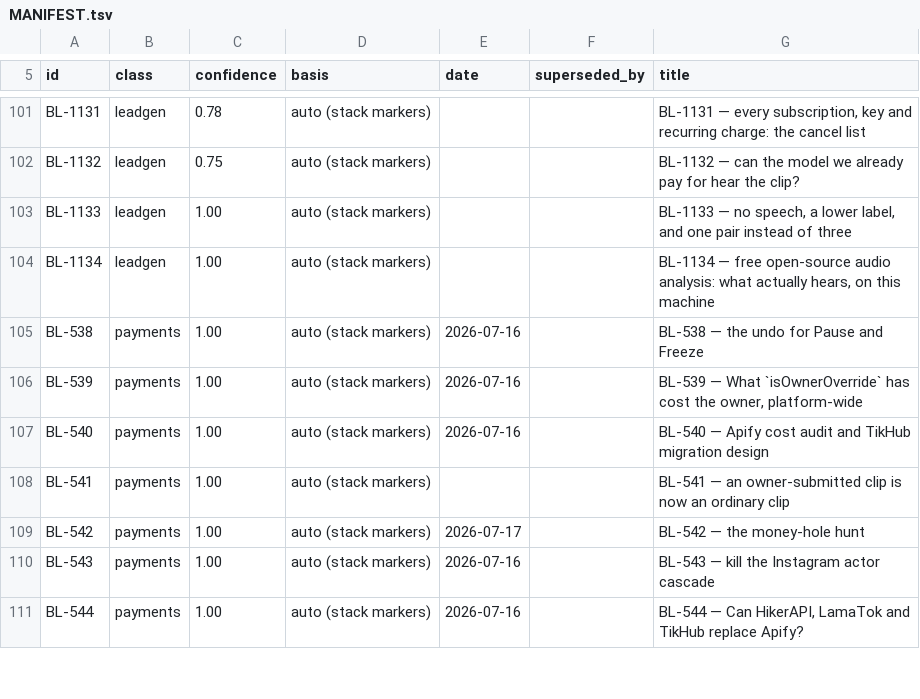
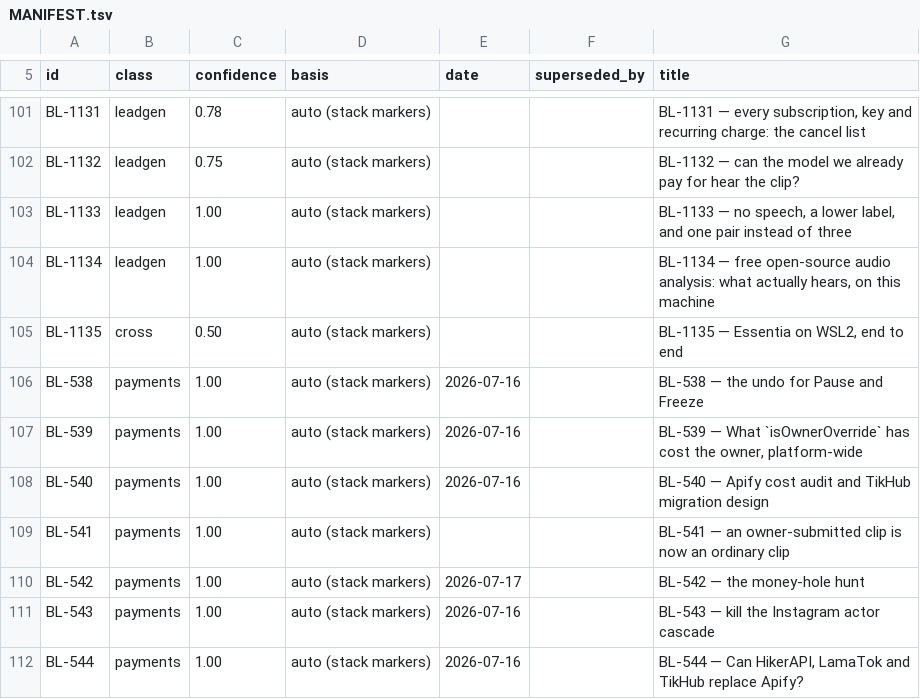
Before and after one commit to ilenader/clippershq-reports, a TSV file: MANIFEST.tsv, drawn as a sheet; only a part is shown, gaps mark what is left out.

Commit message:
BL-1135: Essentia on WSL2 hears at 100% on every control -- and its mood does not beat reading the clip's own text, so the mood half is refused and the rhythm half is real

```diff
--- a/MANIFEST.tsv
+++ b/MANIFEST.tsv
@@ -104,2 +104,3 @@ BL-1133	leadgen	1.00	auto (stack markers)			BL-1133 — no speech, a lower label
 BL-1134	leadgen	1.00	auto (stack markers)			BL-1134 — free open-source audio analysis: what actually hears, on this machine
+BL-1135	cross	0.50	auto (stack markers)			BL-1135 — Essentia on WSL2, end to end
 BL-538	payments	1.00	auto (stack markers)	2026-07-16		BL-538 — the undo for Pause and Freeze
```
Also changed, not shown: 1 other file.
